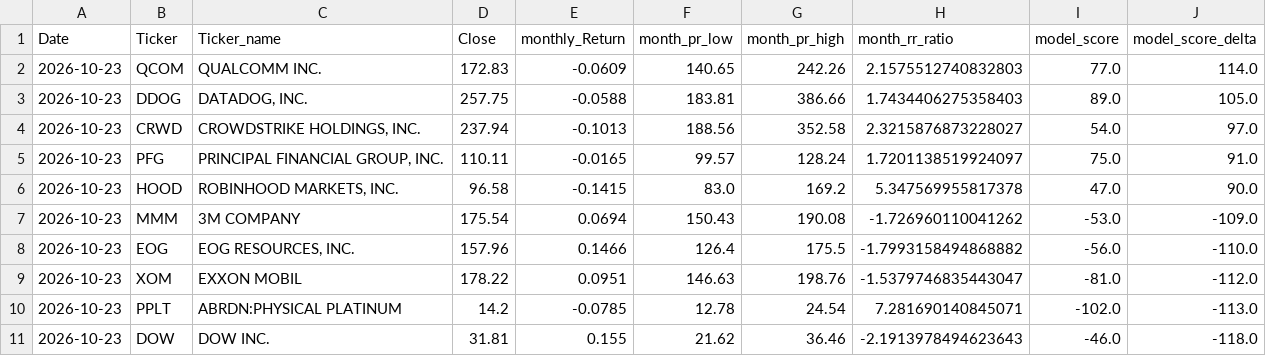
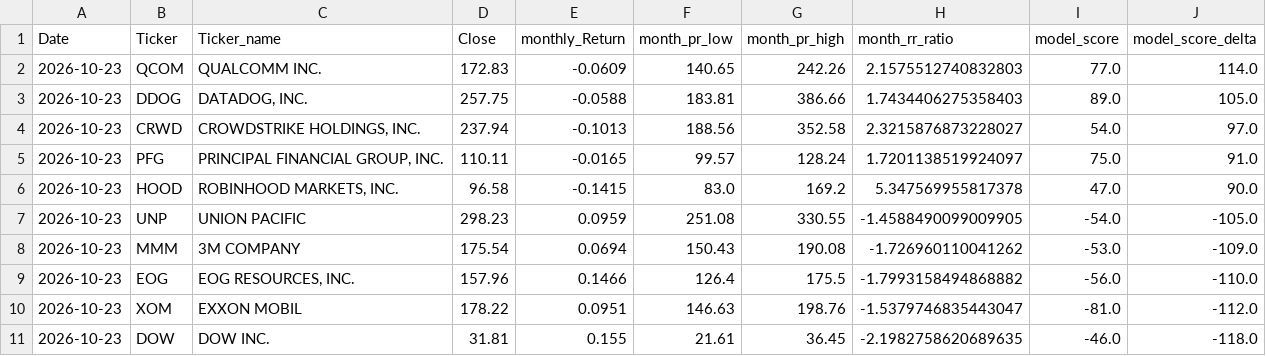
Before and after one commit to MarkmentumResearch/Platform_New, a CSV file: data/qry_graph_data_87.csv, drawn as a sheet.

```diff
--- a/data/qry_graph_data_87.csv
+++ b/data/qry_graph_data_87.csv
@@ -6,2 +6,3 @@ Date,Ticker,Ticker_name,Close,monthly_Return,month_pr_low,month_pr_high,month_rr
 2026-10-23,HOOD,"ROBINHOOD MARKETS, INC.",96.58,-0.1415,83.0,169.2,5.347569955817378,47.0,90.0
+2026-10-23,UNP,UNION PACIFIC ,298.23,0.0959,251.08,330.55,-1.4588490099009905,-54.0,-105.0
 2026-10-23,MMM,3M COMPANY,175.54,0.0694,150.43,190.08,-1.726960110041262,-53.0,-109.0
@@ -9,3 +10,2 @@ Date,Ticker,Ticker_name,Close,monthly_Return,month_pr_low,month_pr_high,month_rr
 2026-10-23,XOM,EXXON MOBIL ,178.22,0.0951,146.63,198.76,-1.5379746835443047,-81.0,-112.0
-2026-10-23,PPLT,ABRDN:PHYSICAL PLATINUM,14.2,-0.0785,12.78,24.54,7.281690140845071,-102.0,-113.0
-2026-10-23,DOW,DOW INC.,31.81,0.155,21.62,36.46,-2.1913978494623643,-46.0,-118.0
+2026-10-23,DOW,DOW INC.,31.81,0.155,21.61,36.45,-2.1982758620689635,-46.0,-118.0
```
Also changed, not shown: data/model_score_calc.csv, data/qry_graph_data_19.csv, 38 other files.
